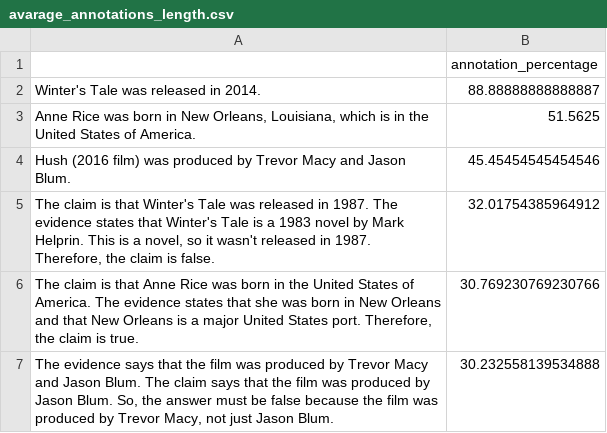
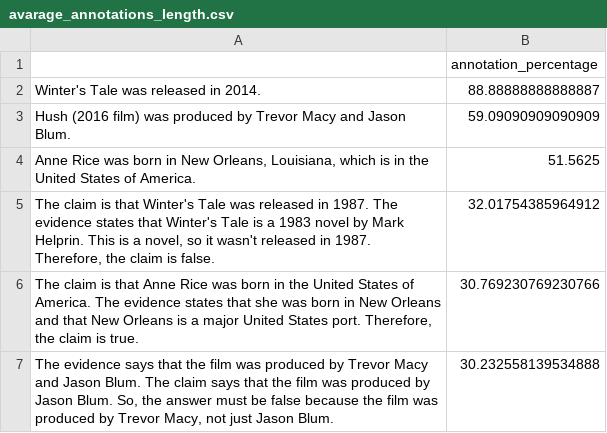
Before and after one commit to TheCancia22/Social-Computing-Project-1-2, a CSV file: parte_2/out/avarage_annotations_length.csv, drawn as a sheet.

```diff
--- a/parte_2/out/avarage_annotations_length.csv
+++ b/parte_2/out/avarage_annotations_length.csv
@@ -2,4 +2,4 @@
 Winter's Tale was released in 2014.,88.88888888888887
+Hush (2016 film) was produced by Trevor Macy and Jason Blum.,59.09090909090909
 "Anne Rice was born in New Orleans, Louisiana, which is in the United States of America.",51.5625
-Hush (2016 film) was produced by Trevor Macy and Jason Blum.,45.45454545454546
 "The claim is that Winter's Tale was released in 1987. The evidence states that Winter's Tale is a 1983 novel by Mark Helprin. This is a novel, so it wasn't released in 1987. Therefore, the claim is false.",32.01754385964912
```
Also changed, not shown: parte_2/out/truthfulness-1_pa.csv, parte_2/out/truthfulness-2_pa.csv, 7 other files.
